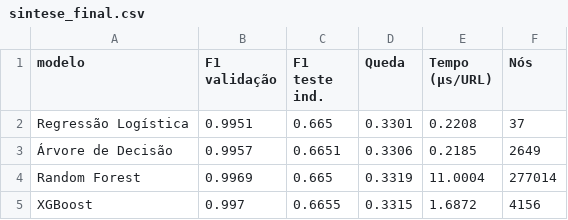
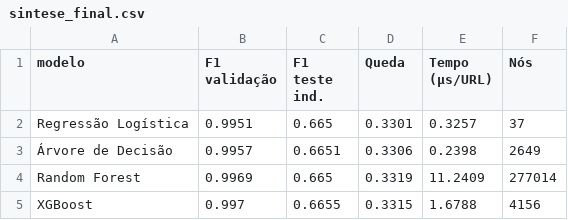
Before and after one commit to mduda-mac/tcc-phishing, a CSV file: resultados/tabelas/sintese_final.csv, drawn as a sheet.

```diff
--- a/resultados/tabelas/sintese_final.csv
+++ b/resultados/tabelas/sintese_final.csv
@@ -1,5 +1,5 @@
 modelo,F1 validação,F1 teste ind.,Queda,Tempo (µs/URL),Nós
-Regressão Logística,0.9951,0.665,0.3301,0.2208,37
-Árvore de Decisão,0.9957,0.6651,0.3306,0.2185,2649
-Random Forest,0.9969,0.665,0.3319,11.0004,277014
-XGBoost,0.997,0.6655,0.3315,1.6872,4156
+Regressão Logística,0.9951,0.665,0.3301,0.3257,37
+Árvore de Decisão,0.9957,0.6651,0.3306,0.2398,2649
+Random Forest,0.9969,0.665,0.3319,11.2409,277014
+XGBoost,0.997,0.6655,0.3315,1.6788,4156
```
Also changed, not shown: resultados/tabelas/resultados_validacao.csv, 2 other files.
